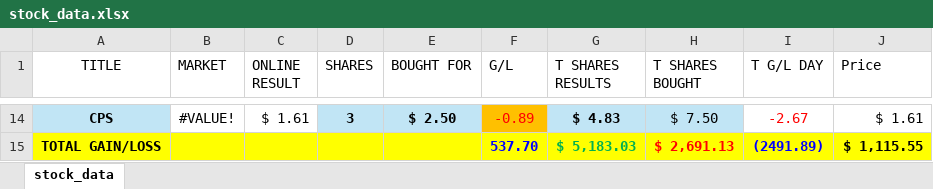
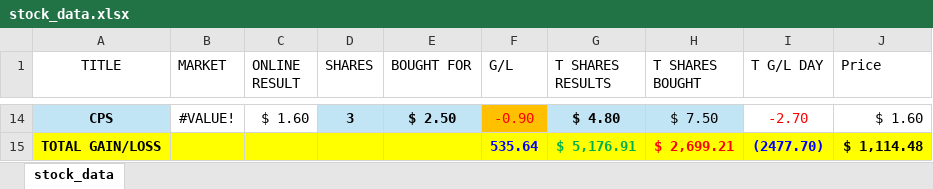
Before and after one commit to OdalisGKY/stock_data, an Excel workbook: stock_data.xlsx, sheet stock_data, drawn as a sheet; only a part is shown, gaps mark what is left out; values as stored, in another font and other column widths than the file's, no borders; conditional formats and table styles not drawn; the diff covers the shown part only; the diff names each change by its address in the sheet, - before the commit and + after, or states it on an @@ line.

```diff
--- a/stock_data.xlsx (sheet stock_data)
+++ b/stock_data.xlsx (sheet stock_data)
-C14 (ONLINE RESULT): $ 1.61
+C14 (ONLINE RESULT): $ 1.60
-F14 (G/L): -0.89
+F14 (G/L): -0.90
-G14 (T SHARES RESULTS): $ 4.83
+G14 (T SHARES RESULTS): $ 4.80
-I14 (T G/L DAY): -2.67
+I14 (T G/L DAY): -2.70
-J14 (Price): $ 1.61
+J14 (Price): $ 1.60
-F15 (G/L): 537.70
+F15 (G/L): 535.64
-G15 (T SHARES RESULTS): $ 5,183.03
+G15 (T SHARES RESULTS): $ 5,176.91
-H15 (T SHARES BOUGHT): $ 2,691.13
+H15 (T SHARES BOUGHT): $ 2,699.21
-I15 (T G/L DAY): (2491.89)
+I15 (T G/L DAY): (2477.70)
-J15 (Price): $ 1,115.55
+J15 (Price): $ 1,114.48
```
Also changed, not shown: 58 edited cells elsewhere in this sheet.
